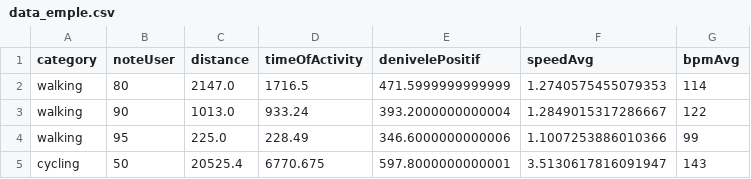
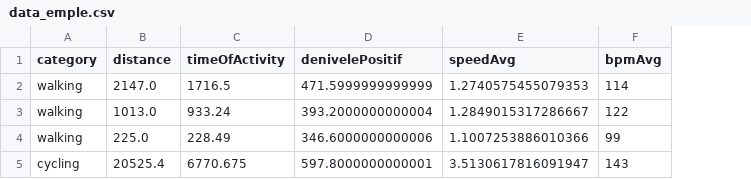
Before and after one commit to SmartFitUCA/SmartFit_App, a CSV file: IA/data/data_emple.csv, drawn as a sheet; the diff names each change by its address in the sheet, - before the commit and + after, or states it on an @@ line.

```diff
--- a/IA/data/data_emple.csv
+++ b/IA/data/data_emple.csv
-column B (noteUser), rows 2-5: 80 | 90 | 95 | 50
```
Also changed, not shown: 6 other files.
